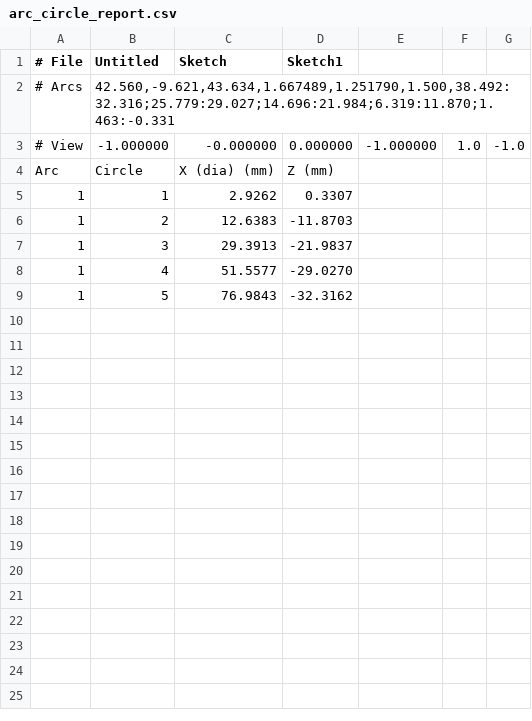
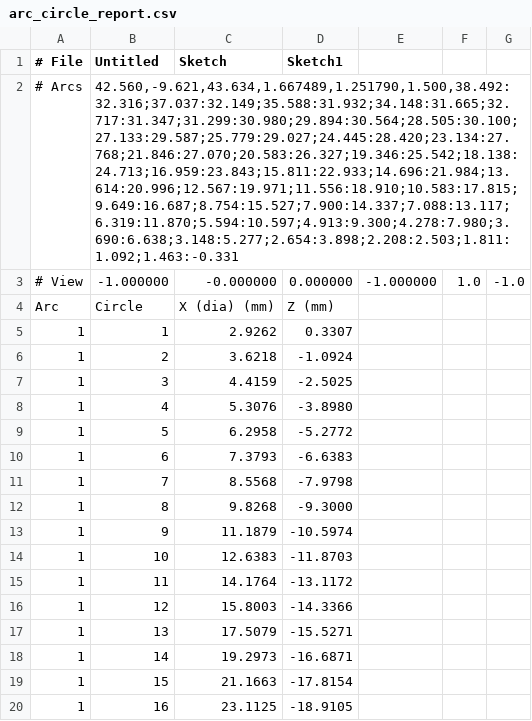
Before and after one commit to mattdennison77/arc-circle-fill, a CSV file: arc_circle_report.csv, drawn as a sheet; only a part is shown; the diff covers the shown part only.

Commit message:
Arc Circle Fill update

```diff
--- a/arc_circle_report.csv
+++ b/arc_circle_report.csv
@@ -1,3 +1,3 @@
 # File,Untitled,Sketch,Sketch1
-# Arcs,"42.560,-9.621,43.634,1.667489,1.251790,1.500,38.492:32.316;25.779:29.027;14.696:21.984;6.319:11.870;1.463:-0.331"
+# Arcs,"42.560,-9.621,43.634,1.667489,1.251790,1.500,38.492:32.316;37.037:32.149;35.588:31.932;34.148:31.665;32.717:31.347;31.299:30.980;29.894:30.564;28.505:30.100;27.133:29.587;25.779:29.027;24.445:28.420;23.134:27.768;21.846:27.070;20.583:26.327;19.346:25.542;18.138:24.713;16.959:23.843;15.811:22.933;14.696:21.984;13.614:20.996;12.567:19.971;11.556:18.910;10.583:17.815;9.649:16.687;8.754:15.527;7.900:14.337;7.088:13.117;6.319:11.870;5.594:10.597;4.913:9.300;4.278:7.980;3.690:6.638;3.148:5.277;2.654:3.898;2.208:2.503;1.811:1.092;1.463:-0.331"
 # View,-1.000000,-0.000000,0.000000,-1.000000,1.0,-1.0
@@ -5,5 +5,16 @@ Arc,Circle,X (dia) (mm),Z (mm)
 1,1,2.9262,0.3307
-1,2,12.6383,-11.8703
-1,3,29.3913,-21.9837
-1,4,51.5577,-29.0270
-1,5,76.9843,-32.3162
+1,2,3.6218,-1.0924
+1,3,4.4159,-2.5025
+1,4,5.3076,-3.8980
+1,5,6.2958,-5.2772
+1,6,7.3793,-6.6383
+1,7,8.5568,-7.9798
+1,8,9.8268,-9.3000
+1,9,11.1879,-10.5974
+1,10,12.6383,-11.8703
+1,11,14.1764,-13.1172
+1,12,15.8003,-14.3366
+1,13,17.5079,-15.5271
+1,14,19.2973,-16.6871
+1,15,21.1663,-17.8154
+1,16,23.1125,-18.9105
```
Also changed, not shown: 21 added rows elsewhere in this file.
